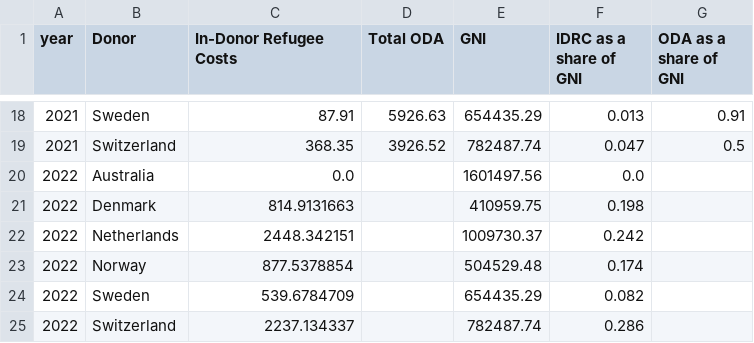
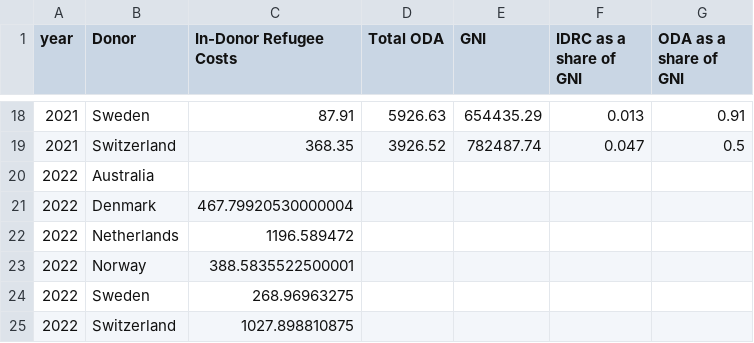
Before and after one commit to ONEcampaign/ukraine_oda_tracker, a CSV file: output/idrc_oda_chart_1.csv, drawn as a sheet; only a part is shown, gaps mark what is left out; the diff covers the shown part only.

```diff
--- a/output/idrc_oda_chart_1.csv
+++ b/output/idrc_oda_chart_1.csv
@@ -19,7 +19,7 @@ year,Donor,In-Donor Refugee Costs,Total ODA,GNI,IDRC as a share of GNI,ODA as a
 2021,Switzerland,368.35,3926.52,782487.74,0.047,0.5
-2022,Australia,0.0,,1601497.56,0.0,
-2022,Denmark,814.9131663,,410959.75,0.198,
-2022,Netherlands,2448.342151,,1009730.37,0.242,
-2022,Norway,877.5378854,,504529.48,0.174,
-2022,Sweden,539.6784709,,654435.29,0.082,
-2022,Switzerland,2237.134337,,782487.74,0.286,
+2022,Australia,,,,,
+2022,Denmark,467.79920530000004,,,,
+2022,Netherlands,1196.589472,,,,
+2022,Norway,388.5835522500001,,,,
+2022,Sweden,268.96963275,,,,
+2022,Switzerland,1027.898810875,,,,
```
Also changed, not shown: 12 added rows and 2 edited cells elsewhere in this file, output/idrc_oda_chart_0.csv, output/idrc_oda_chart_2.csv, 4 other files.
